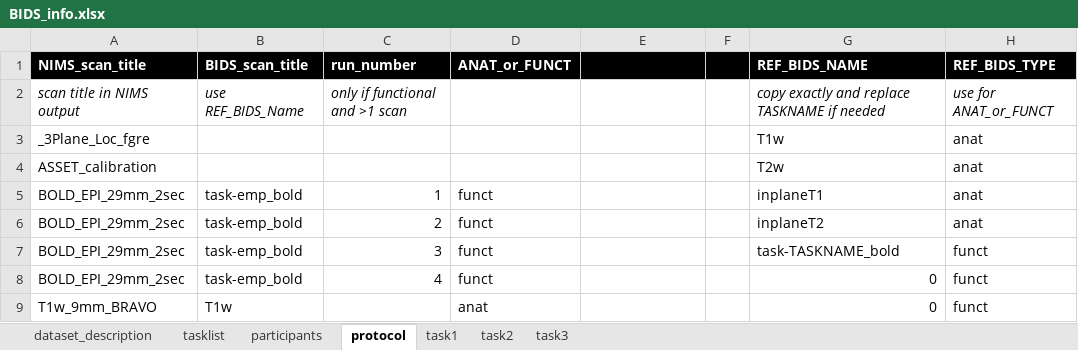
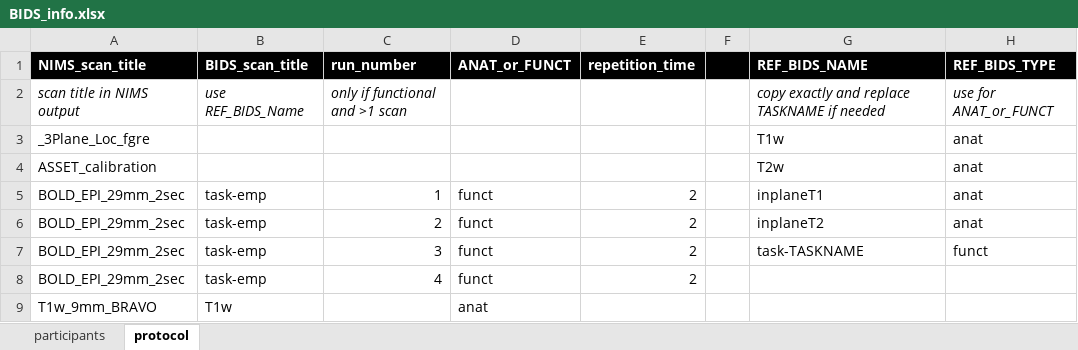
Before and after one commit to sadevp/NIMS_to_BIDS, an Excel workbook: BIDS_info.xlsx, sheet protocol, drawn as a sheet; values as stored, in another font and other column widths than the file's, no borders; the diff names each change by its address in the sheet, - before the commit and + after, or states it on an @@ line.

Commit message:
everything fixed except run/bold naming

```diff
--- a/BIDS_info.xlsx (sheet protocol)
+++ b/BIDS_info.xlsx (sheet protocol)
-sheet tab: dataset_description
-sheet tab: tasklist
-sheet tab: task1
-sheet tab: task2
-sheet tab: task3
-E1: (empty)
+E1: repetition_time
-B5:B8 (BIDS_scan_title): task-emp_bold
+B5:B8 (BIDS_scan_title): task-emp
-E5:E8 (repetition_time): (empty)
+E5:E8 (repetition_time): 2
-G7 (REF_BIDS_NAME): task-TASKNAME_bold
+G7 (REF_BIDS_NAME): task-TASKNAME
-G8:G9 (REF_BIDS_NAME): 0
+G8:G9 (REF_BIDS_NAME): (empty)
-H8:H9 (REF_BIDS_TYPE): funct
+H8:H9 (REF_BIDS_TYPE): (empty)
```
Also changed, not shown: sheet participants, 1 other file.
